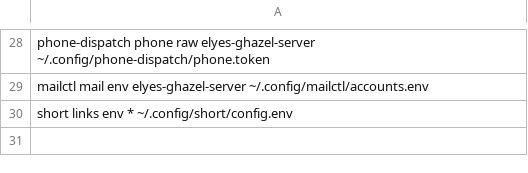
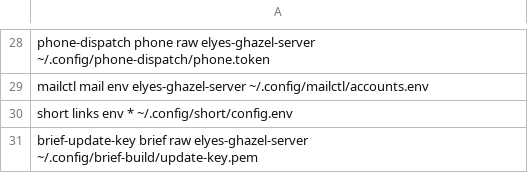
Before and after one commit to elyesghazel/dotfiles, a TSV file: secrets/.config/secrets/manifest.tsv, drawn as a sheet; only a part is shown, gaps mark what is left out.

Commit message:
chore(secrets): track brief update signing key

```diff
--- a/secrets/.config/secrets/manifest.tsv
+++ b/secrets/.config/secrets/manifest.tsv
@@ -30 +30,2 @@ mailctl              mail        env    elyes-ghazel-server            ~/.config
 short                links       env    *                             ~/.config/short/config.env
+brief-update-key   brief       raw    elyes-ghazel-server            ~/.config/brief-build/update-key.pem
```
